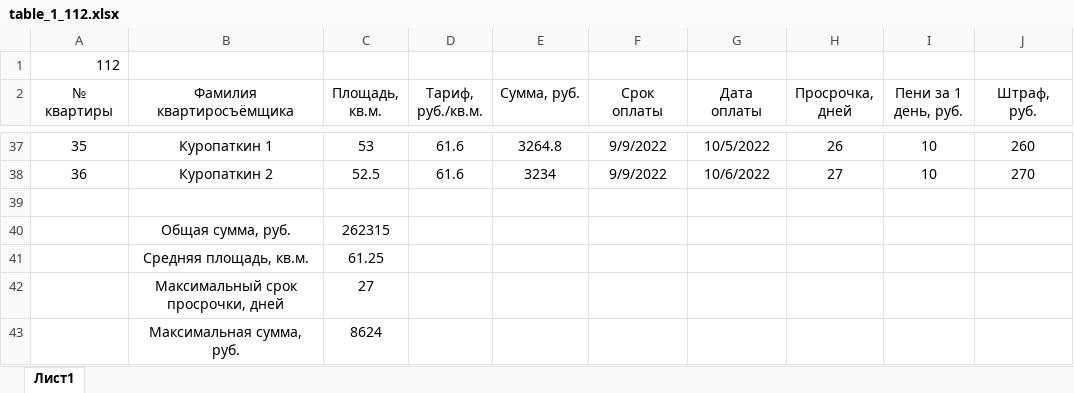
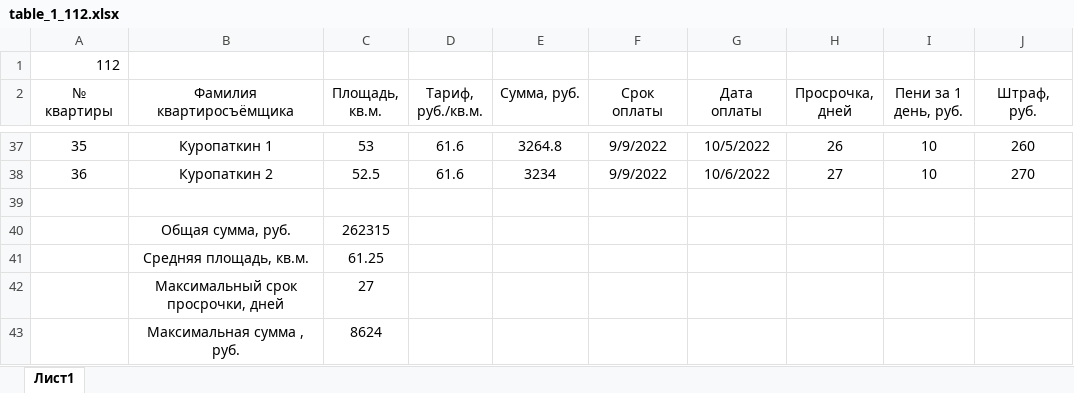
Before and after one commit to Ilya-Petrovich/IT_LR, an Excel workbook: LR3/table_1_112.xlsx, sheet Лист1, drawn as a sheet; only a part is shown, gaps mark what is left out; values as stored, in another font and other column widths than the file's, no borders; the diff names each change by its address in the sheet, - before the commit and + after, or states it on an @@ line.

Commit message:
Update 14. table_1_112.xlsx edited

```diff
--- a/LR3/table_1_112.xlsx (sheet Лист1)
+++ b/LR3/table_1_112.xlsx (sheet Лист1)
-B43 (Фамилия квартиросъёмщика): Максимальная сумма, руб.
+B43 (Фамилия квартиросъёмщика): Максимальная сумма , руб.
```
